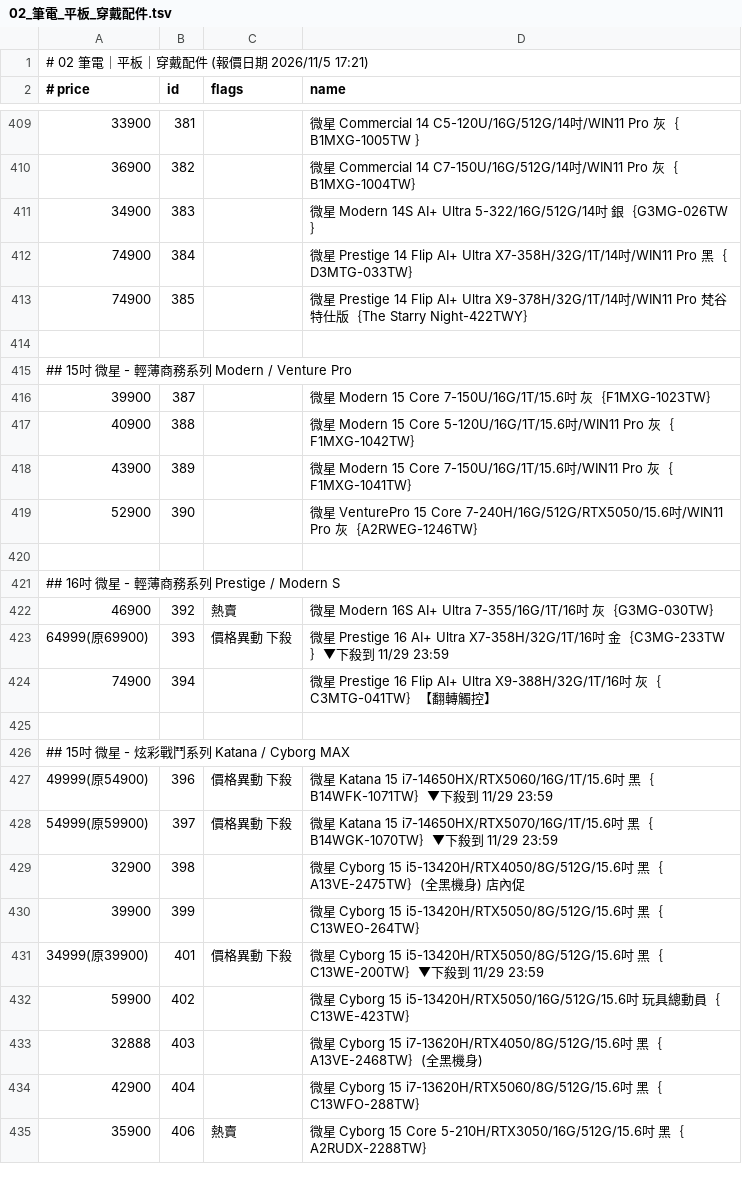
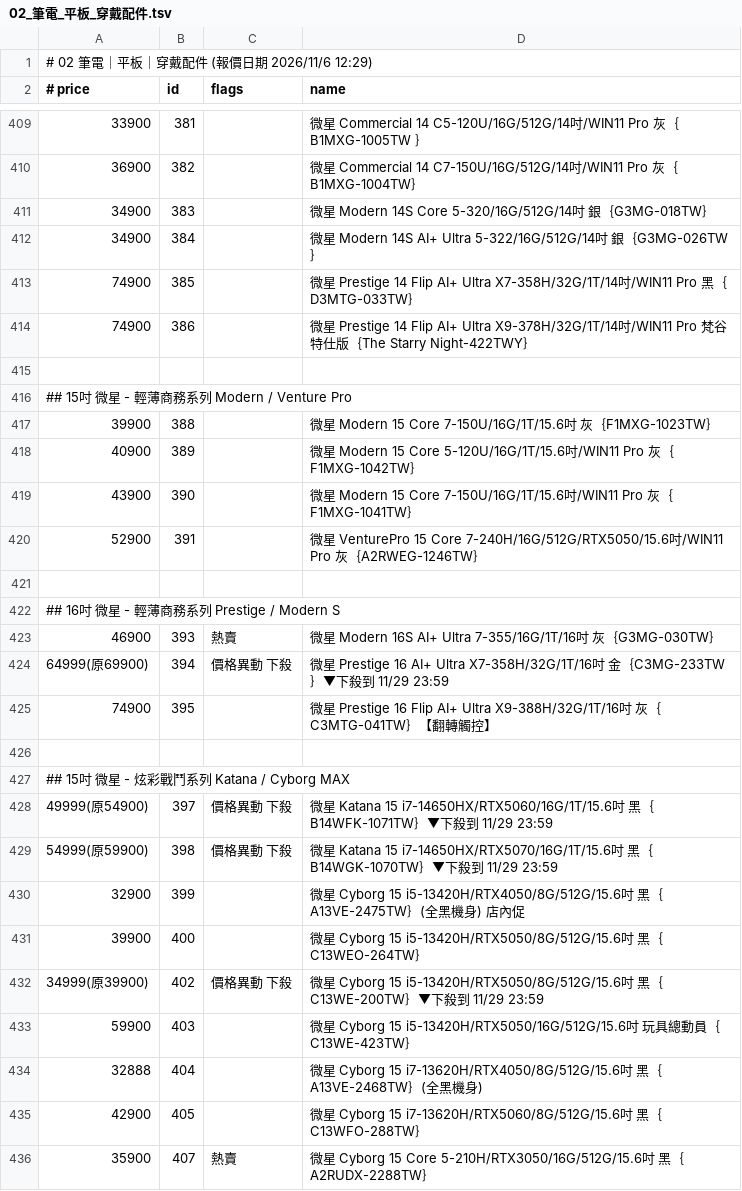
Before and after one commit to jakeuj/architect-pc-builder, a TSV file: data/by_category/02_筆電_平板_穿戴配件.tsv, drawn as a sheet; only a part is shown, gaps mark what is left out; the diff covers the shown part only.

```diff
--- a/data/by_category/02_筆電_平板_穿戴配件.tsv
+++ b/data/by_category/02_筆電_平板_穿戴配件.tsv
@@ -1,2 +1,2 @@
-# 02 筆電｜平板｜穿戴配件  (報價日期 2026/11/5 17:21)
+# 02 筆電｜平板｜穿戴配件  (報價日期 2026/11/6 12:29)
 # price	id	flags	name
@@ -410,26 +410,27 @@
 36900	382		微星 Commercial 14 C7-150U/16G/512G/14吋/WIN11 Pro 灰｛B1MXG-1004TW｝
-34900	383		微星 Modern 14S AI+ Ultra 5-322/16G/512G/14吋 銀｛G3MG-026TW｝
-74900	384		微星 Prestige 14 Flip AI+ Ultra X7-358H/32G/1T/14吋/WIN11 Pro 黑｛D3MTG-033TW｝
-74900	385		微星 Prestige 14 Flip AI+ Ultra X9-378H/32G/1T/14吋/WIN11 Pro 梵谷特仕版｛The Starry Night-422TWY｝
+34900	383		微星 Modern 14S Core 5-320/16G/512G/14吋 銀｛G3MG-018TW｝
+34900	384		微星 Modern 14S AI+ Ultra 5-322/16G/512G/14吋 銀｛G3MG-026TW｝
+74900	385		微星 Prestige 14 Flip AI+ Ultra X7-358H/32G/1T/14吋/WIN11 Pro 黑｛D3MTG-033TW｝
+74900	386		微星 Prestige 14 Flip AI+ Ultra X9-378H/32G/1T/14吋/WIN11 Pro 梵谷特仕版｛The Starry Night-422TWY｝
 
 ## 15吋 微星 - 輕薄商務系列 Modern / Venture Pro
-39900	387		微星 Modern 15 Core 7-150U/16G/1T/15.6吋 灰｛F1MXG-1023TW｝
-40900	388		微星 Modern 15 Core 5-120U/16G/1T/15.6吋/WIN11 Pro 灰｛F1MXG-1042TW｝
-43900	389		微星 Modern 15 Core 7-150U/16G/1T/15.6吋/WIN11 Pro 灰｛F1MXG-1041TW｝
-52900	390		微星 VenturePro 15 Core 7-240H/16G/512G/RTX5050/15.6吋/WIN11 Pro 灰｛A2RWEG-1246TW｝
+39900	388		微星 Modern 15 Core 7-150U/16G/1T/15.6吋 灰｛F1MXG-1023TW｝
+40900	389		微星 Modern 15 Core 5-120U/16G/1T/15.6吋/WIN11 Pro 灰｛F1MXG-1042TW｝
+43900	390		微星 Modern 15 Core 7-150U/16G/1T/15.6吋/WIN11 Pro 灰｛F1MXG-1041TW｝
+52900	391		微星 VenturePro 15 Core 7-240H/16G/512G/RTX5050/15.6吋/WIN11 Pro 灰｛A2RWEG-1246TW｝
 
 ## 16吋 微星 - 輕薄商務系列 Prestige / Modern S
-46900	392	熱賣	微星 Modern 16S AI+ Ultra 7-355/16G/1T/16吋 灰｛G3MG-030TW｝
-64999(原69900)	393	價格異動 下殺	微星 Prestige 16 AI+ Ultra X7-358H/32G/1T/16吋 金｛C3MG-233TW｝▼下殺到 11/29 23:59
-74900	394		微星 Prestige 16 Flip AI+ Ultra X9-388H/32G/1T/16吋 灰｛C3MTG-041TW｝【翻轉觸控】
+46900	393	熱賣	微星 Modern 16S AI+ Ultra 7-355/16G/1T/16吋 灰｛G3MG-030TW｝
+64999(原69900)	394	價格異動 下殺	微星 Prestige 16 AI+ Ultra X7-358H/32G/1T/16吋 金｛C3MG-233TW｝▼下殺到 11/29 23:59
+74900	395		微星 Prestige 16 Flip AI+ Ultra X9-388H/32G/1T/16吋 灰｛C3MTG-041TW｝【翻轉觸控】
 
 ## 15吋 微星 - 炫彩戰鬥系列 Katana / Cyborg MAX
-49999(原54900)	396	價格異動 下殺	微星 Katana 15 i7-14650HX/RTX5060/16G/1T/15.6吋 黑｛B14WFK-1071TW｝▼下殺到 11/29 23:59
-54999(原59900)	397	價格異動 下殺	微星 Katana 15 i7-14650HX/RTX5070/16G/1T/15.6吋 黑｛B14WGK-1070TW｝▼下殺到 11/29 23:59
-32900	398		微星 Cyborg 15 i5-13420H/RTX4050/8G/512G/15.6吋 黑｛A13VE-2475TW｝(全黑機身) 店內促
-39900	399		微星 Cyborg 15 i5-13420H/RTX5050/8G/512G/15.6吋 黑｛C13WEO-264TW｝
-34999(原39900)	401	價格異動 下殺	微星 Cyborg 15 i5-13420H/RTX5050/8G/512G/15.6吋 黑｛C13WE-200TW｝▼下殺到 11/29 23:59
-59900	402		微星 Cyborg 15 i5-13420H/RTX5050/16G/512G/15.6吋 玩具總動員｛C13WE-423TW｝
-32888	403		微星 Cyborg 15 i7-13620H/RTX4050/8G/512G/15.6吋 黑｛A13VE-2468TW｝(全黑機身)
-42900	404		微星 Cyborg 15 i7-13620H/RTX5060/8G/512G/15.6吋 黑｛C13WFO-288TW｝
-35900	406	熱賣	微星 Cyborg 15 Core 5-210H/RTX3050/16G/512G/15.6吋 黑｛A2RUDX-2288TW｝
+49999(原54900)	397	價格異動 下殺	微星 Katana 15 i7-14650HX/RTX5060/16G/1T/15.6吋 黑｛B14WFK-1071TW｝▼下殺到 11/29 23:59
+54999(原59900)	398	價格異動 下殺	微星 Katana 15 i7-14650HX/RTX5070/16G/1T/15.6吋 黑｛B14WGK-1070TW｝▼下殺到 11/29 23:59
+32900	399		微星 Cyborg 15 i5-13420H/RTX4050/8G/512G/15.6吋 黑｛A13VE-2475TW｝(全黑機身) 店內促
+39900	400		微星 Cyborg 15 i5-13420H/RTX5050/8G/512G/15.6吋 黑｛C13WEO-264TW｝
+34999(原39900)	402	價格異動 下殺	微星 Cyborg 15 i5-13420H/RTX5050/8G/512G/15.6吋 黑｛C13WE-200TW｝▼下殺到 11/29 23:59
+59900	403		微星 Cyborg 15 i5-13420H/RTX5050/16G/512G/15.6吋 玩具總動員｛C13WE-423TW｝
+32888	404		微星 Cyborg 15 i7-13620H/RTX4050/8G/512G/15.6吋 黑｛A13VE-2468TW｝(全黑機身)
+42900	405		微星 Cyborg 15 i7-13620H/RTX5060/8G/512G/15.6吋 黑｛C13WFO-288TW｝
+35900	407	熱賣	微星 Cyborg 15 Core 5-210H/RTX3050/16G/512G/15.6吋 黑｛A2RUDX-2288TW｝
```
Also changed, not shown: 2 added rows, 1 removed row and 126 edited cells elsewhere in this file, data/by_category/05_主機板_MB.tsv, data/by_category/11_封閉式_開放式水冷.tsv, 33 other files.
